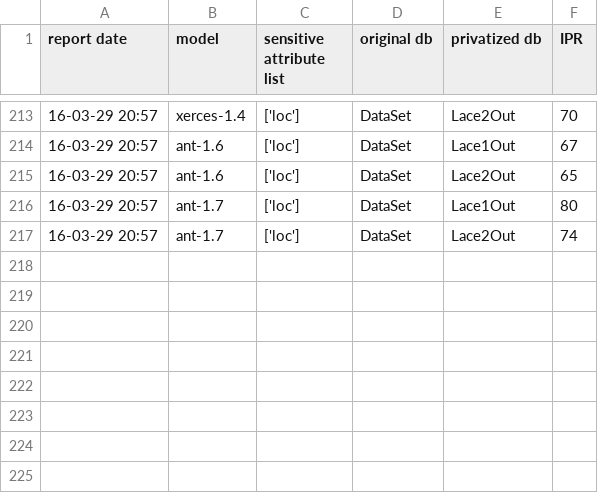
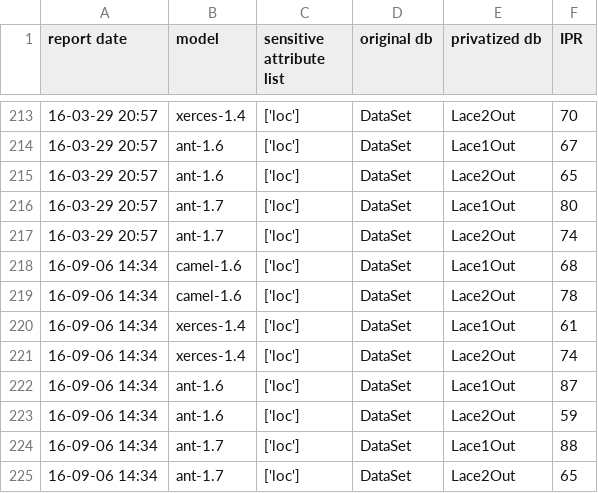
Before and after one commit to ai-se/privacy_sharing, a CSV file: Reports/IPR_report.csv, drawn as a sheet; only a part is shown, gaps mark what is left out; the diff names each change by its address in the sheet, - before the commit and + after, or states it on an @@ line.

```diff
--- a/Reports/IPR_report.csv
+++ b/Reports/IPR_report.csv
+row 218: 16-09-06 14:34 | camel-1.6 | ['loc'] | DataSet | Lace1Out | 68
+row 219: 16-09-06 14:34 | camel-1.6 | ['loc'] | DataSet | Lace2Out | 78
+row 220: 16-09-06 14:34 | xerces-1.4 | ['loc'] | DataSet | Lace1Out | 61
+row 221: 16-09-06 14:34 | xerces-1.4 | ['loc'] | DataSet | Lace2Out | 74
+row 222: 16-09-06 14:34 | ant-1.6 | ['loc'] | DataSet | Lace1Out | 87
+row 223: 16-09-06 14:34 | ant-1.6 | ['loc'] | DataSet | Lace2Out | 59
+row 224: 16-09-06 14:34 | ant-1.7 | ['loc'] | DataSet | Lace1Out | 88
+row 225: 16-09-06 14:34 | ant-1.7 | ['loc'] | DataSet | Lace2Out | 65
```
Also changed, not shown: 26 other files.
